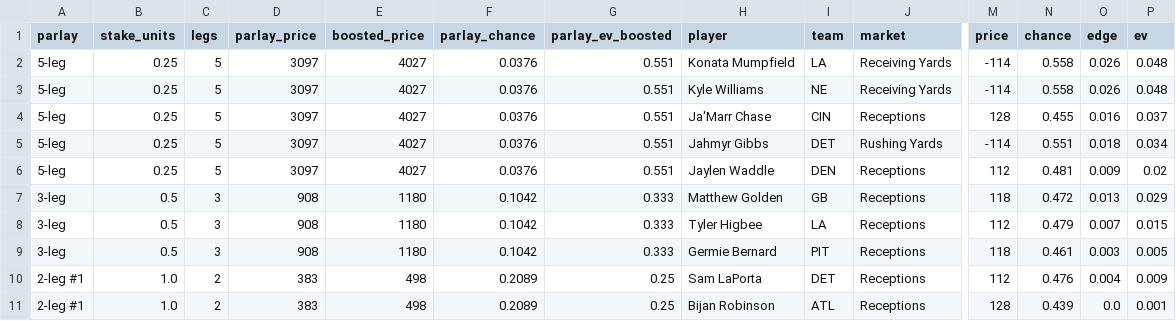
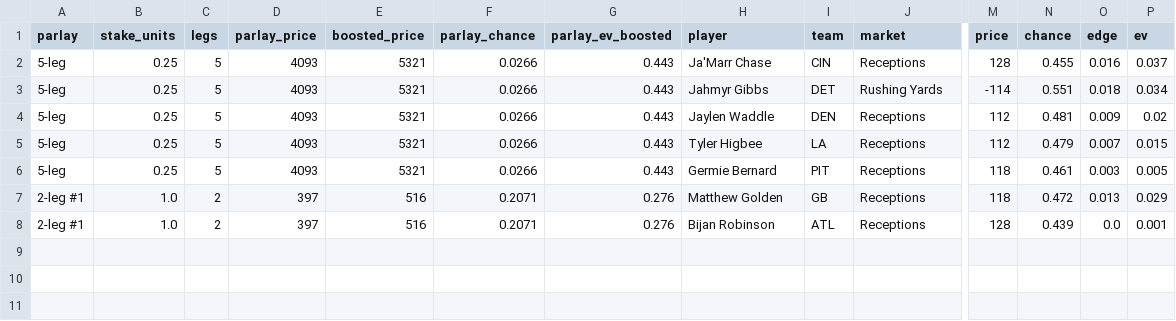
Before and after one commit to Lgulle1/Script-the-slate, a CSV file: records/cards/2026_wk07_card_mark4.csv, drawn as a sheet; only a part is shown, gaps mark what is left out; removed rows and columns are numbered as before the commit, all else as after; rows hold the shown columns only; the diff names each change by its address in the sheet, - before the commit and + after, or states it on an @@ line.

```diff
--- a/records/cards/2026_wk07_card_mark4.csv
+++ b/records/cards/2026_wk07_card_mark4.csv
-row 2: 5-leg | 0.25 | 5 | 3097 | 4027 | 0.0376 | 0.551 | Konata Mumpfield | LA | Receiving Yards | -114 | 0.558 | 0.026 | 0.048
-row 3: 5-leg | 0.25 | 5 | 3097 | 4027 | 0.0376 | 0.551 | Kyle Williams | NE | Receiving Yards | -114 | 0.558 | 0.026 | 0.048
-D2:D4 (parlay_price): 3097
+D2:D4 (parlay_price): 4093
-E2:E4 (boosted_price): 4027
+E2:E4 (boosted_price): 5321
-F2:F4 (parlay_chance): 0.0376
+F2:F4 (parlay_chance): 0.0266
-G2:G4 (parlay_ev_boosted): 0.551
+G2:G4 (parlay_ev_boosted): 0.443
-row 7: 3-leg | 0.5 | 3 | 908 | 1180 | 0.1042 | 0.333 | Matthew Golden | GB | Receptions | 118 | 0.472 | 0.013 | 0.029
-A5:A6 (parlay): 3-leg
+A5:A6 (parlay): 5-leg
-B5:B6 (stake_units): 0.5
+B5:B6 (stake_units): 0.25
-C5:C6 (legs): 3
+C5:C6 (legs): 5
-D5:D6 (parlay_price): 908
+D5:D6 (parlay_price): 4093
-E5:E6 (boosted_price): 1180
+E5:E6 (boosted_price): 5321
-F5:F6 (parlay_chance): 0.1042
+F5:F6 (parlay_chance): 0.0266
-G5:G6 (parlay_ev_boosted): 0.333
+G5:G6 (parlay_ev_boosted): 0.443
-D7:D8 (parlay_price): 383
+D7:D8 (parlay_price): 397
-E7:E8 (boosted_price): 498
+E7:E8 (boosted_price): 516
-F7:F8 (parlay_chance): 0.2089
+F7:F8 (parlay_chance): 0.2071
-G7:G8 (parlay_ev_boosted): 0.25
+G7:G8 (parlay_ev_boosted): 0.276
-H7 (player): Sam LaPorta
+H7 (player): Matthew Golden
-I7 (team): DET
+I7 (team): GB
-M7 (price): 112
+M7 (price): 118
-N7 (chance): 0.476
+N7 (chance): 0.472
-O7 (edge): 0.004
+O7 (edge): 0.013
-P7 (ev): 0.009
+P7 (ev): 0.029
```
Also changed, not shown: records/cards/2026_wk07_legs_mark4.csv, records/lab/cards.csv, 18 other files.
